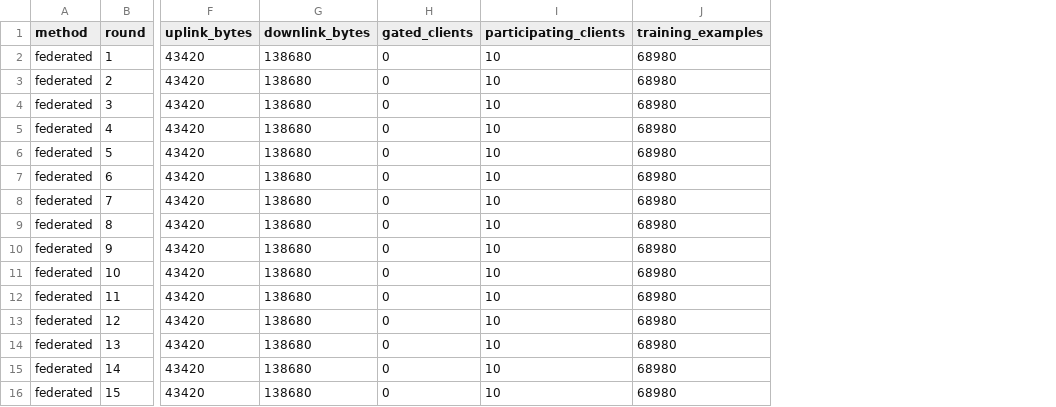
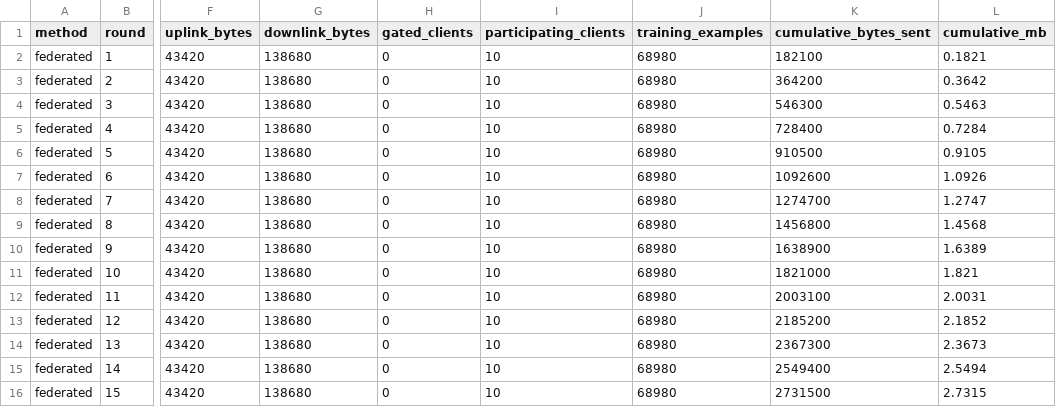
Before and after one commit to aiori-hackathon/A3-PS003-TC371, a CSV file: results/federated_results.csv, drawn as a sheet; only a part is shown, gaps mark what is left out; the diff names each change by its address in the sheet, - before the commit and + after, or states it on an @@ line.

Commit message:
Fix cumulative federated communication cost reporting

```diff
--- a/results/federated_results.csv
+++ b/results/federated_results.csv
+column K (cumulative_bytes_sent), rows 2-16: 182100 | 364200 | 546300 | 728400 | 910500 | 1092600 | 1274700 | 1456800 | 1638900 | 1821000 | 2003100 | 2185200 | 2367300 | 2549400 | 2731500
+column L (cumulative_mb), rows 2-16: 0.1821 | 0.3642 | 0.5463 | 0.7284 | 0.9105 | 1.0926 | 1.2747 | 1.4568 | 1.6389 | 1.821 | 2.0031 | 2.1852 | 2.3673 | 2.5494 | 2.7315
```
Also changed, not shown: 3 other files.
